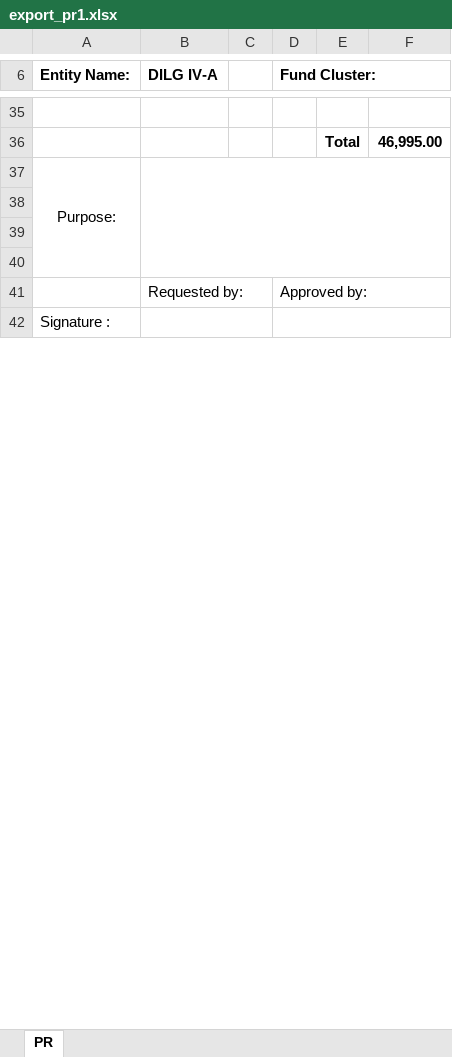
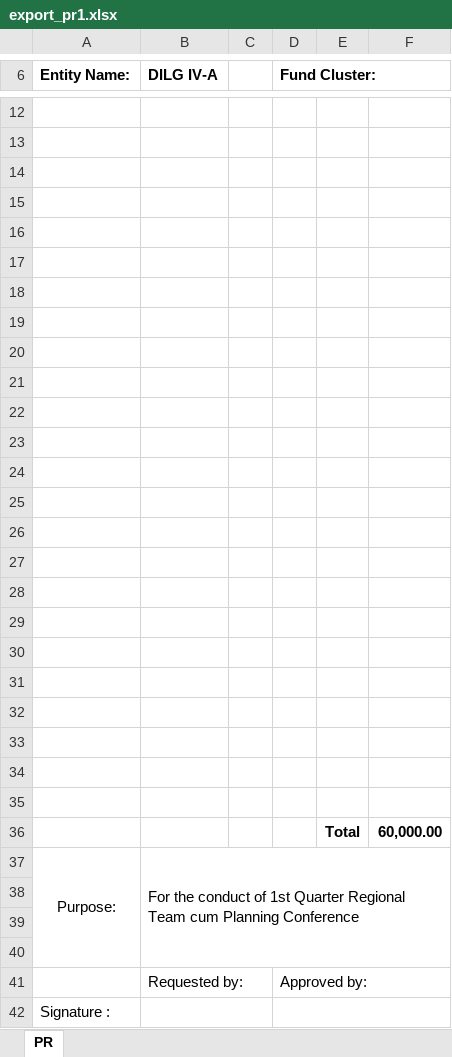
Before and after one commit to princezhian19/fas2020, an Excel workbook: export_pr1.xlsx, sheet PR, drawn as a sheet; only a part is shown, gaps mark what is left out; values as stored, in another font and other column widths than the file's, no borders; addresses are those after the commit; the diff covers the shown part only; the diff names each change by its address in the sheet, - before the commit and + after, or states it on an @@ line.

```diff
--- a/export_pr1.xlsx (sheet PR)
+++ b/export_pr1.xlsx (sheet PR)
-row 13:  |  |  |  | Total | 46,995.00
+row 13: (empty)
+row 14: (empty)
+row 15: (empty)
+row 16: (empty)
+row 17: (empty)
+row 18: (empty)
+row 19: (empty)
+row 20: (empty)
+row 21: (empty)
+row 22: (empty)
+row 23: (empty)
+row 24: (empty)
+row 25: (empty)
+row 26: (empty)
+row 27: (empty)
+row 28: (empty)
+row 29: (empty)
+row 30: (empty)
+row 31: (empty)
+row 32: (empty)
+row 33: (empty)
+row 34: (empty)
+row 35: (empty)
+row 36:  |  |  |  | Total | 60,000.00
-B37 (DILG IV-A): (empty)
+B37 (DILG IV-A): For the conduct of 1st Quarter Regional Team cum Planning Conference
```
Also changed, not shown: 1 added row, 24 removed rows and 4 edited cells elsewhere in this sheet, export_pr.xlsx, 2 other files.
